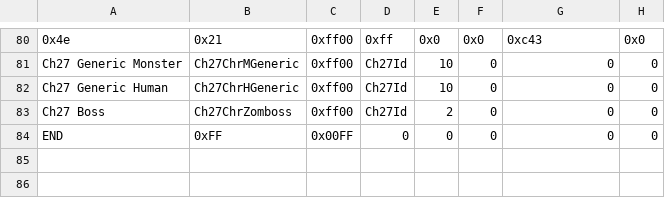
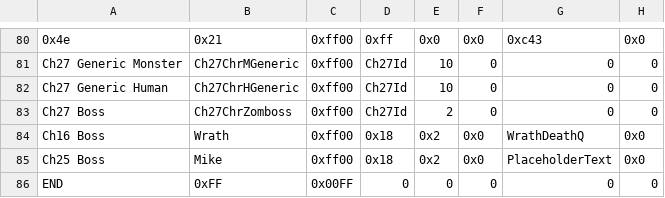
Before and after one commit to FireEmblemUniverse/VBA-Blitz-Tendency, a CSV file: Tables/FE8 Nightmare modules/Quote editors/Death Quote Editor.csv, drawn as a sheet; only a part is shown, gaps mark what is left out.

```diff
--- a/Tables/FE8 Nightmare modules/Quote editors/Death Quote Editor.csv
+++ b/Tables/FE8 Nightmare modules/Quote editors/Death Quote Editor.csv
@@ -83,2 +83,4 @@ Ch27 Generic Human,Ch27ChrHGeneric,0xff00,Ch27Id,10,0,0,0
 Ch27 Boss,Ch27ChrZomboss,0xff00,Ch27Id,2,0,0,0
+Ch16 Boss,Wrath,0xff00,0x18,0x2,0x0,WrathDeathQ,0x0
+Ch25 Boss,Mike,0xff00,0x18,0x2,0x0,PlaceholderText,0x0
 END,0xFF,0x00FF,0,0,0,0,0
```
Also changed, not shown: Tables/FE8 Nightmare modules/Quote editors/Boss Quote Editor.csv, 1 other file.
